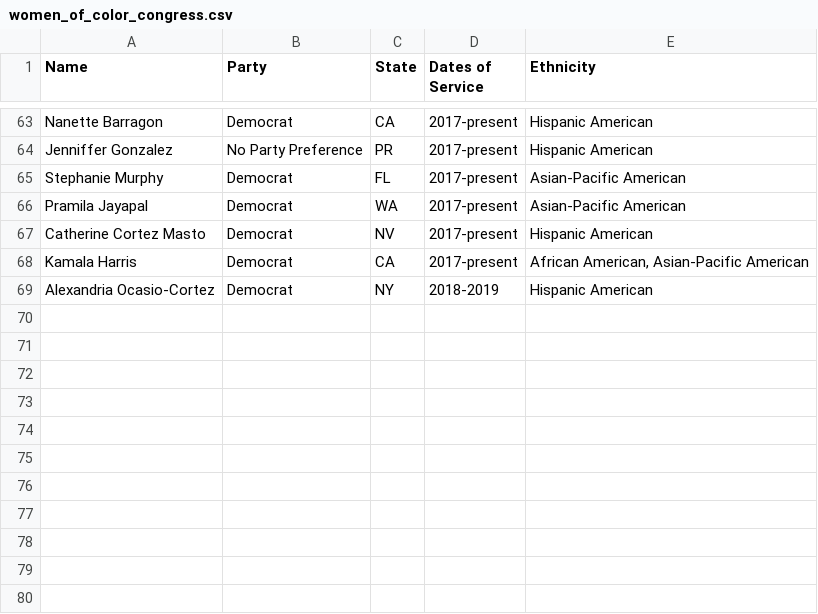
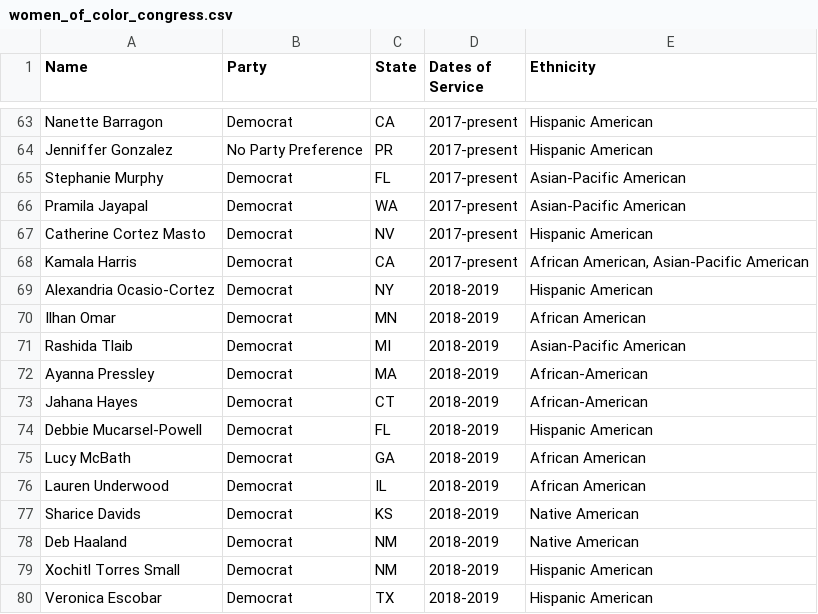
Before and after one commit to amfusco/amfusco.github.io, a CSV file: data/women_of_color_congress.csv, drawn as a sheet; only a part is shown, gaps mark what is left out; the diff names each change by its address in the sheet, - before the commit and + after, or states it on an @@ line.

```diff
--- a/data/women_of_color_congress.csv
+++ b/data/women_of_color_congress.csv
+row 70: Ilhan Omar | Democrat | MN | 2018-2019 | African American
+row 71: Rashida Tlaib | Democrat | MI | 2018-2019 | Asian-Pacific American
+row 72: Ayanna Pressley | Democrat | MA | 2018-2019 | African-American
+row 73: Jahana Hayes | Democrat | CT | 2018-2019 | African-American
+row 74: Debbie Mucarsel-Powell | Democrat | FL | 2018-2019 | Hispanic American
+row 75: Lucy McBath | Democrat | GA | 2018-2019 | African American
+row 76: Lauren Underwood | Democrat | IL | 2018-2019 | African American
+row 77: Sharice Davids | Democrat | KS | 2018-2019 | Native American
+row 78: Deb Haaland | Democrat | NM | 2018-2019 | Native American
+row 79: Xochitl Torres Small | Democrat | NM | 2018-2019 | Hispanic American
+row 80: Veronica Escobar | Democrat | TX | 2018-2019 | Hispanic American
```
Also changed, not shown: 2 other files.
